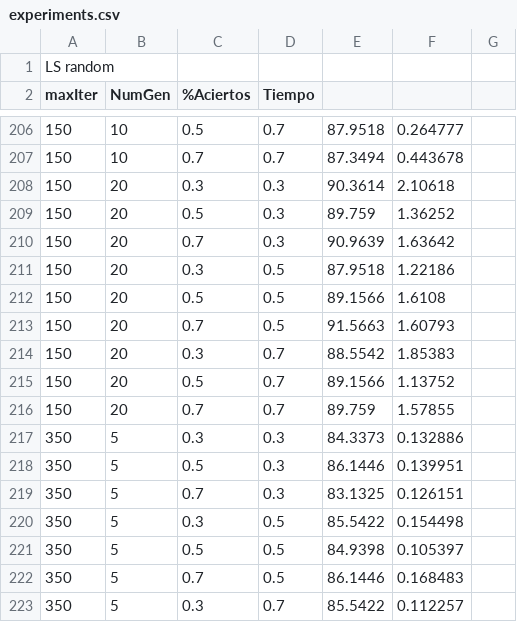
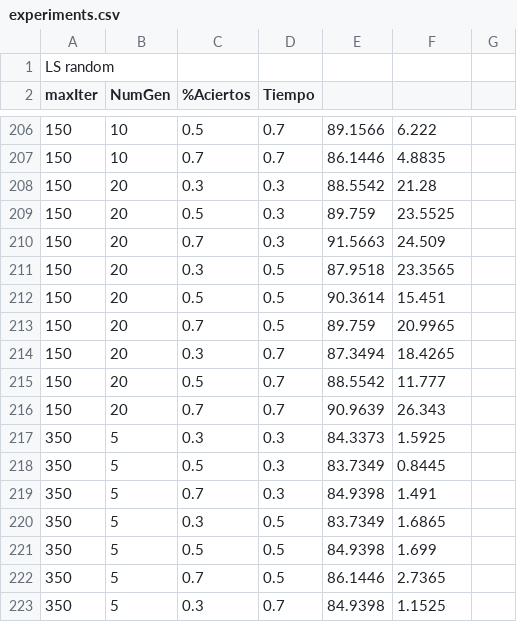
Before and after one commit to fefi95/DisenoAlgoritmosII, a CSV file: Paper/statistics/sonar/experiments.csv, drawn as a sheet; only a part is shown, gaps mark what is left out; the diff covers the shown part only; the diff names each change by its address in the sheet, - before the commit and + after, or states it on an @@ line.

```diff
--- a/Paper/statistics/sonar/experiments.csv
+++ b/Paper/statistics/sonar/experiments.csv
-E206: 87.9518
+E206: 89.1566
-F206: 0.264777
+F206: 6.222
-E207: 87.3494
+E207: 86.1446
-F207: 0.443678
+F207: 4.8835
-E208: 90.3614
+E208: 88.5542
-F208: 2.10618
+F208: 21.28
-F209: 1.36252
+F209: 23.5525
-E210: 90.9639
+E210: 91.5663
-F210: 1.63642
+F210: 24.509
-F211: 1.22186
+F211: 23.3565
-E212: 89.1566
+E212: 90.3614
-F212: 1.6108
+F212: 15.451
-E213: 91.5663
+E213: 89.759
-F213: 1.60793
+F213: 20.9965
-E214: 88.5542
+E214: 87.3494
-F214: 1.85383
+F214: 18.4265
-E215: 89.1566
+E215: 88.5542
-F215: 1.13752
+F215: 11.777
-E216: 89.759
+E216: 90.9639
-F216: 1.57855
+F216: 26.343
-F217: 0.132886
+F217: 1.5925
-E218: 86.1446
+E218: 83.7349
-F218: 0.139951
+F218: 0.8445
-E219: 83.1325
+E219: 84.9398
-F219: 0.126151
+F219: 1.491
-E220: 85.5422
+E220: 83.7349
-F220: 0.154498
+F220: 1.6865
-F221: 0.105397
+F221: 1.699
-F222: 0.168483
+F222: 2.7365
-E223: 85.5422
+E223: 84.9398
-F223: 0.112257
+F223: 1.1525
```
Also changed, not shown: 49 edited cells elsewhere in this file.
